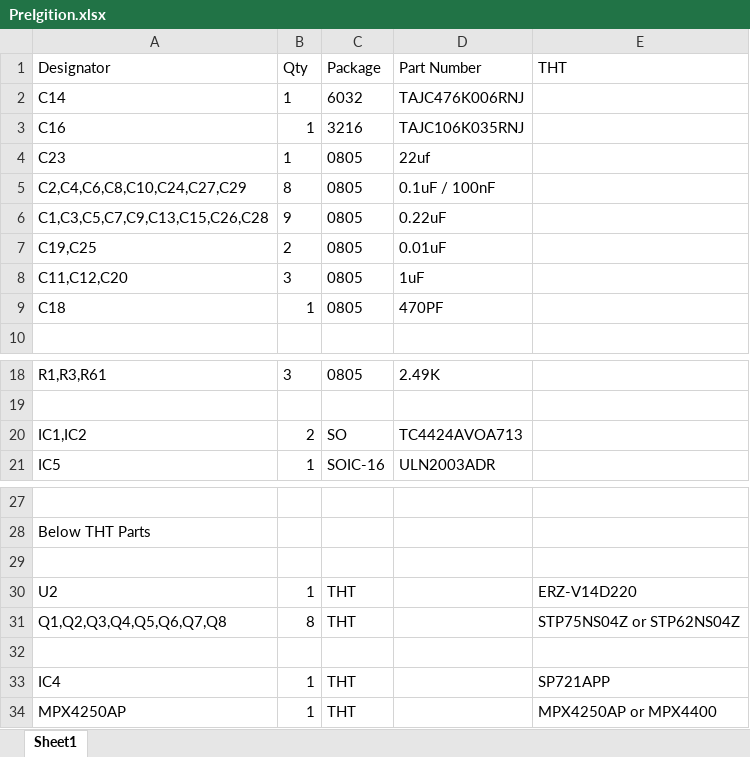
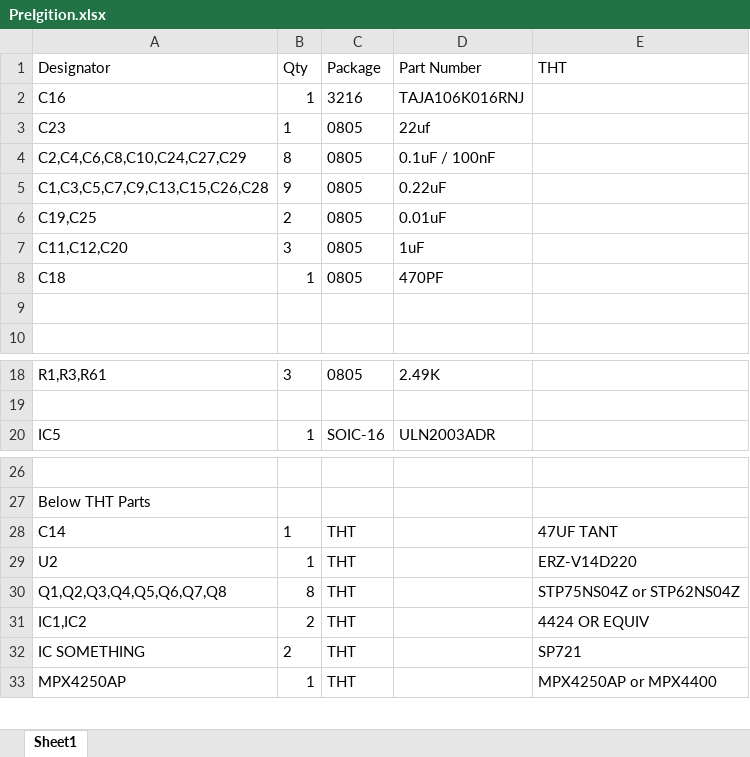
Before and after one commit to Salmon-Built-Designs/DetonationEMS, an Excel workbook: reference/BOM/PreIgition.xlsx, sheet Sheet1, drawn as a sheet; only a part is shown, gaps mark what is left out; values as stored, in another font and other column widths than the file's, no borders; removed rows and columns are numbered as before the commit, all else as after; the diff names each change by its address in the sheet, - before the commit and + after, or states it on an @@ line.

```diff
--- a/reference/BOM/PreIgition.xlsx (sheet Sheet1)
+++ b/reference/BOM/PreIgition.xlsx (sheet Sheet1)
-row 2: C14 | 1 | 6032 | TAJC476K006RNJ
-D2 (Part Number): TAJC106K035RNJ
+D2 (Part Number): TAJA106K016RNJ
+row 9: (empty)
-row 20: IC1,IC2 | 2 | SO | TC4424AVOA713
-row 28: (empty)
+row 28: C14 | 1 | THT |  | 47UF TANT
-row 31: (empty)
+row 31: IC1,IC2 | 2 | THT |  | 4424 OR EQUIV
-row 33: IC4 | 1 | THT |  | SP721APP
+row 32: IC SOMETHING | 2 | THT |  | SP721
```
Also changed, not shown: 14 other files.
